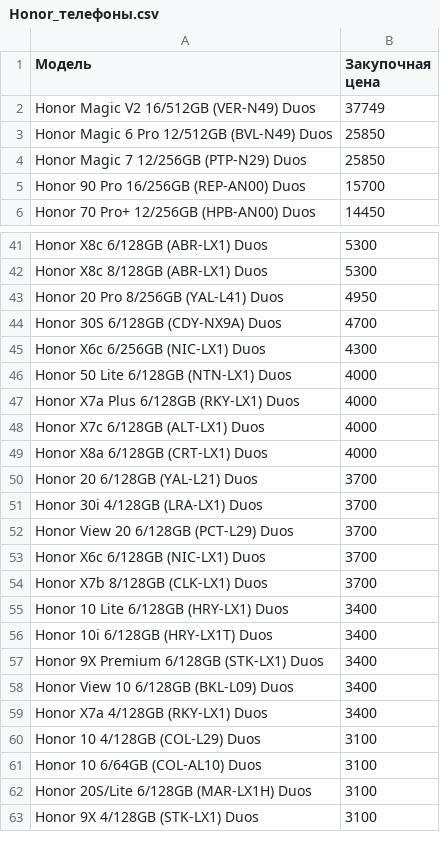
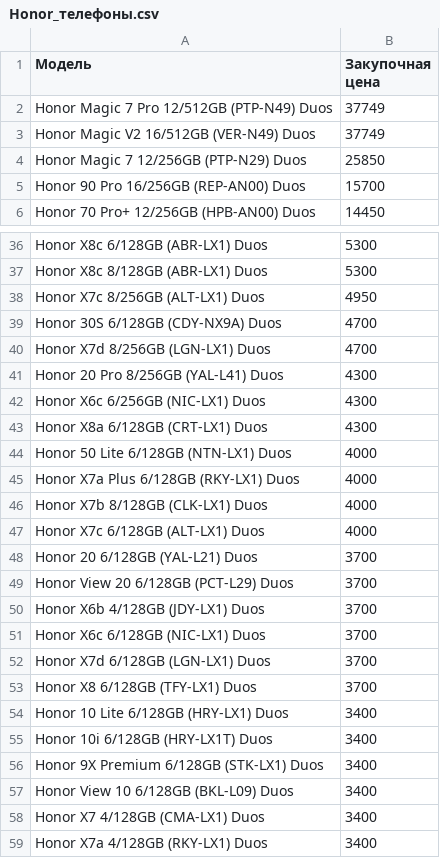
Before and after one commit to ykadulin/Trade-in-Market, a CSV file: Honor_телефоны.csv, drawn as a sheet; only a part is shown, gaps mark what is left out; the shorter side is filled out with more unchanged rows; the diff covers the shown part only.

```diff
--- a/Honor_телефоны.csv
+++ b/Honor_телефоны.csv
@@ -1,4 +1,4 @@
 Модель,Закупочная цена
+Honor Magic 7 Pro 12/512GB (PTP-N49) Duos,37749
 Honor Magic V2 16/512GB (VER-N49) Duos,37749
-Honor Magic 6 Pro 12/512GB (BVL-N49) Duos,25850
 Honor Magic 7 12/256GB (PTP-N29) Duos,25850
@@ -42,14 +37,18 @@ Honor X8c 6/128GB (ABR-LX1) Duos,5300
 Honor X8c 8/128GB (ABR-LX1) Duos,5300
-Honor 20 Pro 8/256GB (YAL-L41) Duos,4950
+Honor X7c 8/256GB (ALT-LX1) Duos,4950
 Honor 30S 6/128GB (CDY-NX9A) Duos,4700
+Honor X7d 8/256GB (LGN-LX1) Duos,4700
+Honor 20 Pro 8/256GB (YAL-L41) Duos,4300
 Honor X6c 6/256GB (NIC-LX1) Duos,4300
+Honor X8a 6/128GB (CRT-LX1) Duos,4300
 Honor 50 Lite 6/128GB (NTN-LX1) Duos,4000
 Honor X7a Plus 6/128GB (RKY-LX1) Duos,4000
+Honor X7b 8/128GB (CLK-LX1) Duos,4000
 Honor X7c 6/128GB (ALT-LX1) Duos,4000
-Honor X8a 6/128GB (CRT-LX1) Duos,4000
 Honor 20 6/128GB (YAL-L21) Duos,3700
-Honor 30i 4/128GB (LRA-LX1) Duos,3700
 Honor View 20 6/128GB (PCT-L29) Duos,3700
+Honor X6b 4/128GB (JDY-LX1) Duos,3700
 Honor X6c 6/128GB (NIC-LX1) Duos,3700
-Honor X7b 8/128GB (CLK-LX1) Duos,3700
+Honor X7d 6/128GB (LGN-LX1) Duos,3700
+Honor X8 6/128GB (TFY-LX1) Duos,3700
 Honor 10 Lite 6/128GB (HRY-LX1) Duos,3400
@@ -58,2 +57,3 @@ Honor 9X Premium 6/128GB (STK-LX1) Duos,3400
 Honor View 10 6/128GB (BKL-L09) Duos,3400
+Honor X7 4/128GB (CMA-LX1) Duos,3400
 Honor X7a 4/128GB (RKY-LX1) Duos,3400
```
Also changed, not shown: 7 added rows, 16 removed rows and 1 edited cell elsewhere in this file, Apple_телефоны.csv, Huawei_телефоны.csv, 3 other files.
